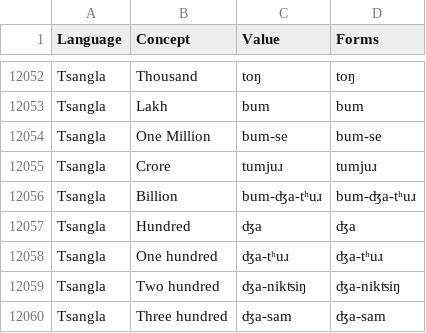
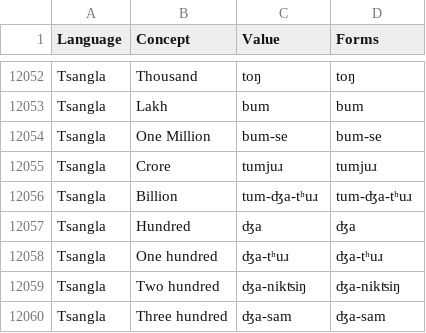
Before and after one commit to numeralbank/sand, a TSV file: raw/cardinals.tsv, drawn as a sheet; only a part is shown, gaps mark what is left out.

Commit message:
Update cardinals.tsv

```diff
--- a/raw/cardinals.tsv
+++ b/raw/cardinals.tsv
@@ -12055,3 +12055,3 @@ Tsangla	One Million	bum-se	bum-se
 Tsangla	Crore	tumjuɹ	tumjuɹ
-Tsangla	Billion	bum-ʤa-tʰuɹ	bum-ʤa-tʰuɹ
+Tsangla	Billion	tum-ʤa-tʰuɹ	tum-ʤa-tʰuɹ
 Tsangla	Hundred	ʤa	ʤa
```
